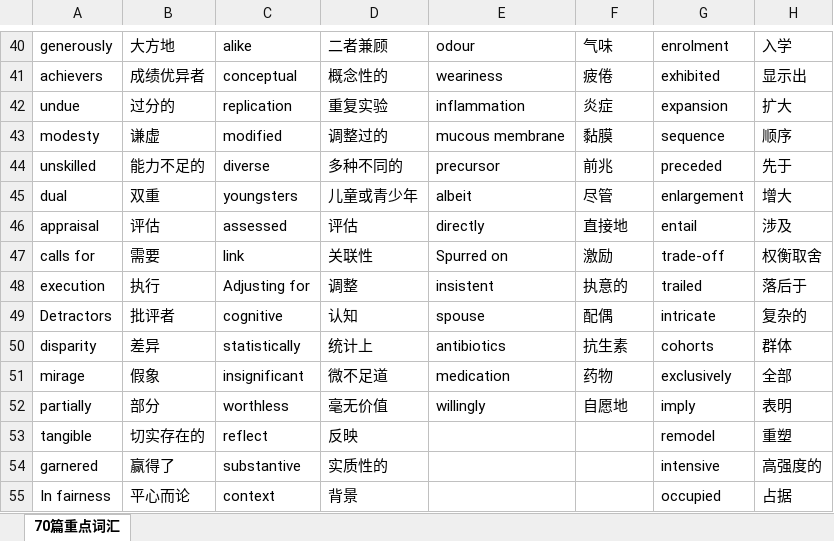
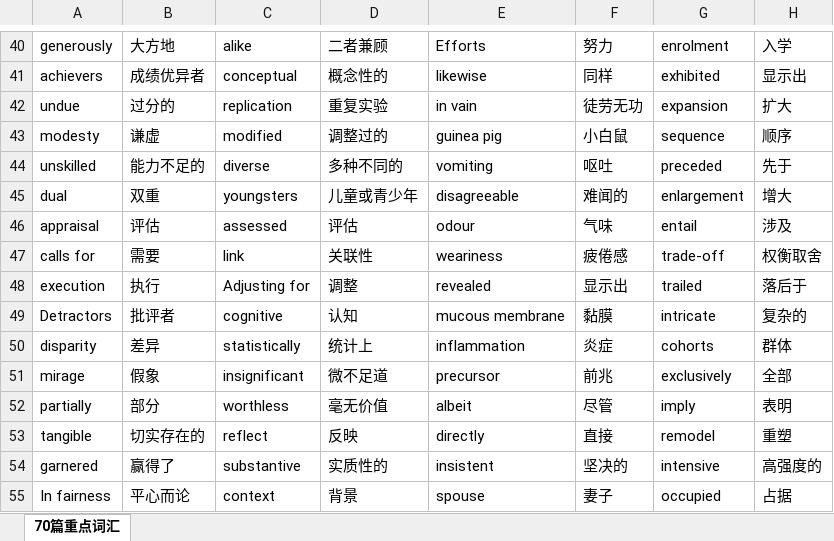
Before and after one commit to AlienCodes/literate-enigma, an Excel workbook: 视频/70篇重点词汇.xlsx, sheet 70篇重点词汇, drawn as a sheet; only a part is shown, gaps mark what is left out; values as stored, in another font and other column widths than the file's, no borders; the diff covers the shown part only; the diff names each change by its address in the sheet, - before the commit and + after, or states it on an @@ line.

```diff
--- a/视频/70篇重点词汇.xlsx (sheet 70篇重点词汇)
+++ b/视频/70篇重点词汇.xlsx (sheet 70篇重点词汇)
-E40: odour
+E40: Efforts
-F40: 气味
+F40: 努力
-E41: weariness
+E41: likewise
-F41: 疲倦
+F41: 同样
-E42: inflammation
+E42: in vain
-F42: 炎症
+F42: 徒劳无功
-E43: mucous membrane
+E43: guinea pig
-F43: 黏膜
+F43: 小白鼠
-E44: precursor
+E44: vomiting
-F44: 前兆
+F44: 呕吐
-E45: albeit
+E45: disagreeable
-F45: 尽管
+F45: 难闻的
-E46: directly
+E46: odour
-F46: 直接地
+F46: 气味
-E47: Spurred on
+E47: weariness
-F47: 激励
+F47: 疲倦感
-E48: insistent
+E48: revealed
-F48: 执意的
+F48: 显示出
-E49: spouse
+E49: mucous membrane
-F49: 配偶
+F49: 黏膜
-E50: antibiotics
+E50: inflammation
-F50: 抗生素
+F50: 炎症
-E51: medication
+E51: precursor
-F51: 药物
+F51: 前兆
-E52: willingly
+E52: albeit
-F52: 自愿地
+F52: 尽管
-E53: (empty)
+E53: directly
-F53: (empty)
+F53: 直接
-E54: (empty)
+E54: insistent
-F54: (empty)
+F54: 坚决的
-E55: (empty)
+E55: spouse
-F55: (empty)
+F55: 妻子
```
Also changed, not shown: 74 edited cells elsewhere in this sheet, 8 other files.
